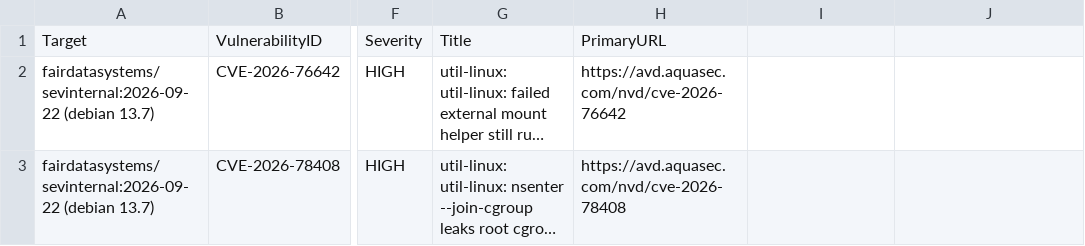
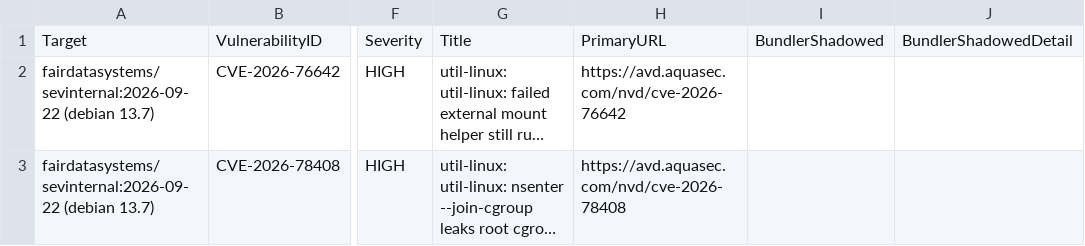
Before and after one commit to FAIR-Data-Systems/Severance, a CSV file: Security/security_scan_output/scanresults_sevinternal_2026-09-22.csv, drawn as a sheet; only a part is shown, gaps mark what is left out; long unchanged cells end in …; the diff names each change by its address in the sheet, - before the commit and + after, or states it on an @@ line.

```diff
--- a/Security/security_scan_output/scanresults_sevinternal_2026-09-22.csv
+++ b/Security/security_scan_output/scanresults_sevinternal_2026-09-22.csv
-I1: (empty)
+I1: BundlerShadowed
-J1: (empty)
+J1: BundlerShadowedDetail
```
Also changed, not shown: Security/security_scan_output/scanresults_sevexternal_2026-09-22.csv, Security/security_scan_output/scanresults_shallotfacade_2026-09-22.csv, 6 other files.
